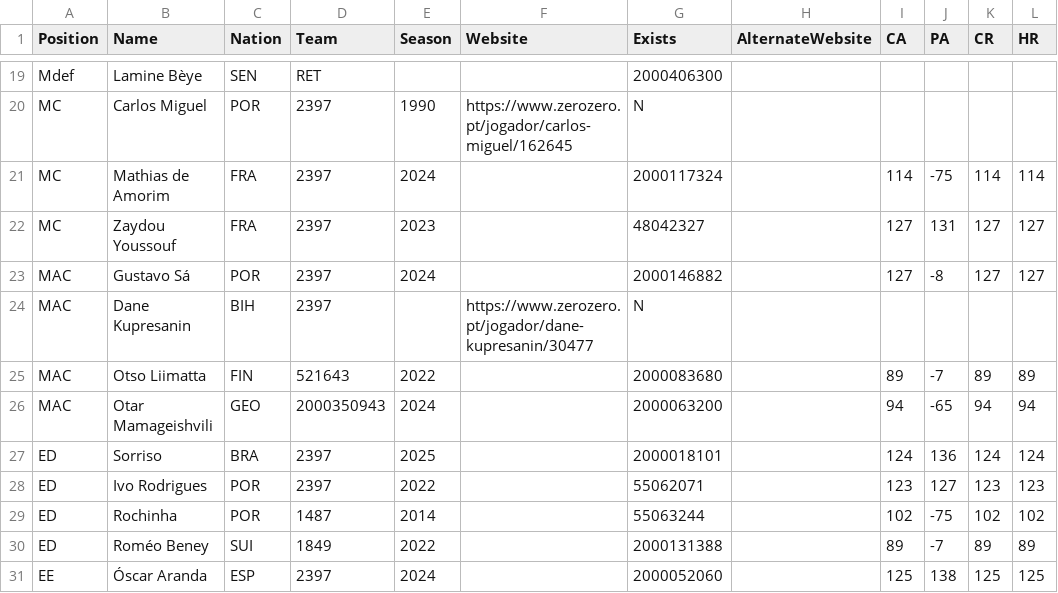
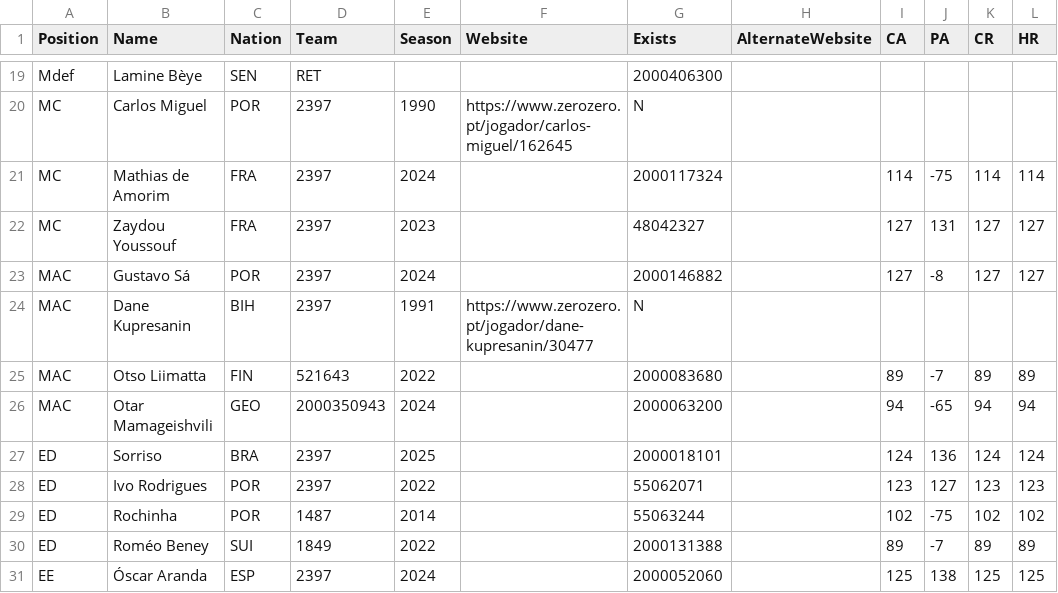
Before and after one commit to domingosc6/fmpt-players-creator, a CSV file: creator/inputs/famalicao.csv, drawn as a sheet; only a part is shown, gaps mark what is left out; the diff names each change by its address in the sheet, - before the commit and + after, or states it on an @@ line.

```diff
--- a/creator/inputs/famalicao.csv
+++ b/creator/inputs/famalicao.csv
-E24 (Season): (empty)
+E24 (Season): 1991
```
Also changed, not shown: 1 other file.
